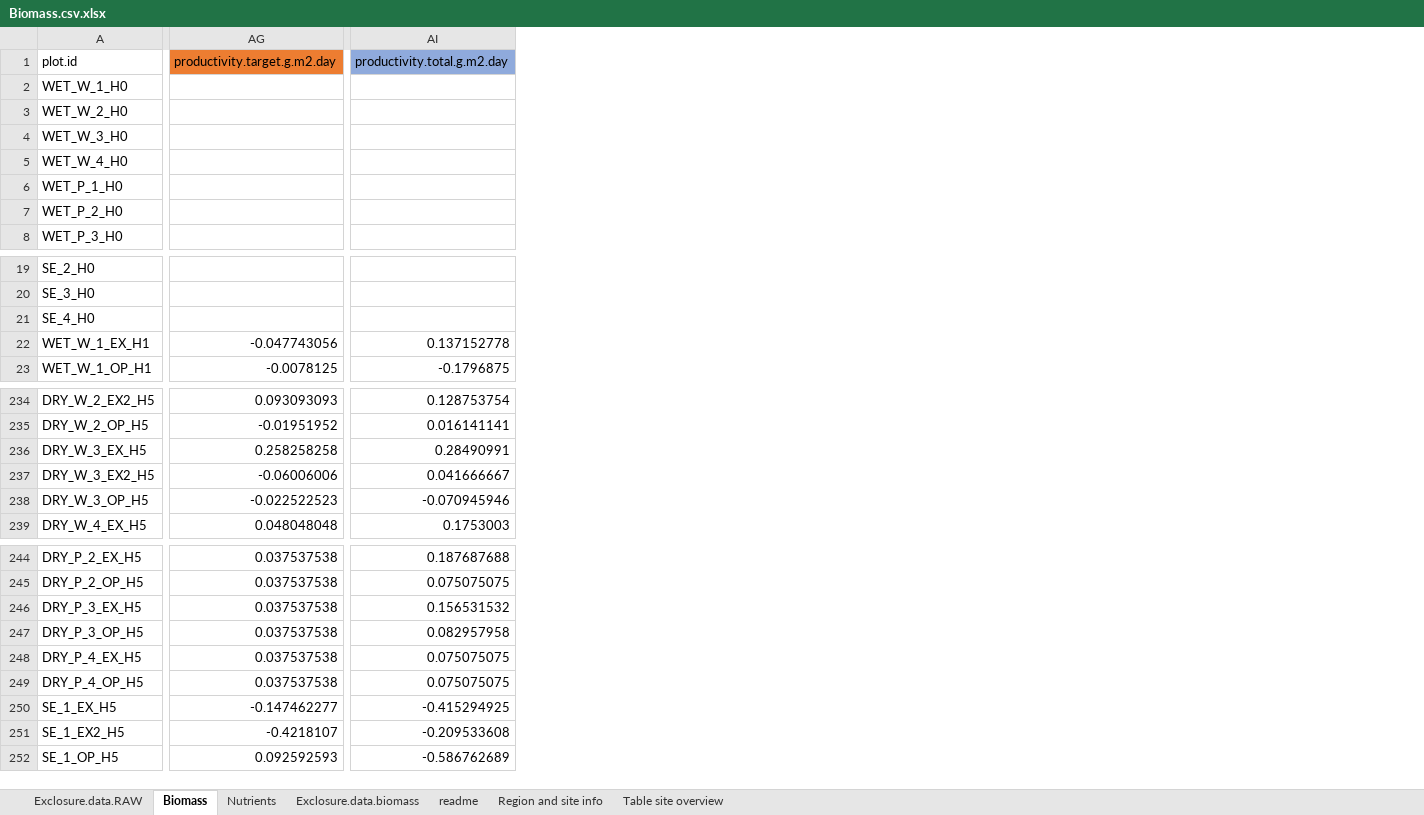
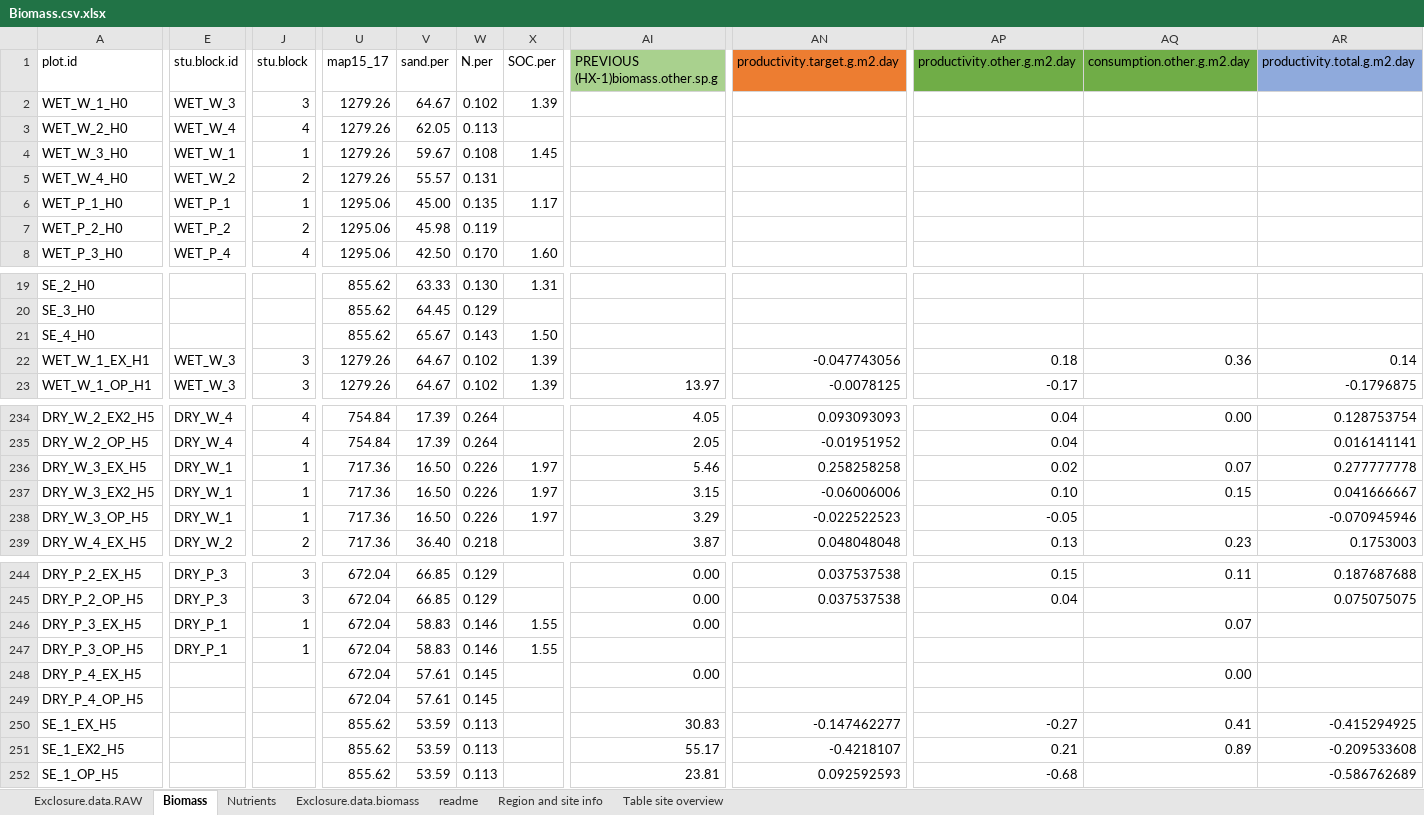
Before and after one commit to JamesDMSpeed/AfricanBioServices-Vegetation-and-soils, an Excel workbook: Moveable exclosures/Biomass.csv.xlsx, sheet Biomass, drawn as a sheet; only a part is shown, gaps mark what is left out; values as stored, in another font and other column widths than the file's, no borders; addresses are those after the commit; the diff covers the shown part only; the diff names each change by its address in the sheet, - before the commit and + after, or states it on an @@ line.

```diff
--- a/Moveable exclosures/Biomass.csv.xlsx (sheet Biomass)
+++ b/Moveable exclosures/Biomass.csv.xlsx (sheet Biomass)
+column E (stu.block.id), rows 2-8: WET_W_3 | WET_W_4 | WET_W_1 | WET_W_2 | WET_P_1 | WET_P_2 | WET_P_4; rows 22-23: WET_W_3 | WET_W_3; rows 234-239: DRY_W_4 | DRY_W_4 | DRY_W_1 | DRY_W_1 | DRY_W_1 | DRY_W_2; rows 244-247: DRY_P_3 | DRY_P_3 | DRY_P_1 | DRY_P_1
+column J (stu.block), rows 2-8: 3 | 4 | 1 | 2 | 1 | 2 | 4; rows 22-23: 3 | 3; rows 234-239: 4 | 4 | 1 | 1 | 1 | 2; rows 244-247: 3 | 3 | 1 | 1
+column U (map15_17), rows 2-8: 1279.26 | 1279.26 | 1279.26 | 1279.26 | 1295.06 | 1295.06 | 1295.06; rows 19-23: 855.62 | 855.62 | 855.62 | 1279.26 | 1279.26; rows 234-239: 754.84 | 754.84 | 717.36 | 717.36 | 717.36 | 717.36; rows 244-252: 672.04 | 672.04 | 672.04 | 672.04 | 672.04 | 672.04 | 855.62 | 855.62 | 855.62
+column V (sand.per), rows 2-8: 64.67 | 62.05 | 59.67 | 55.57 | 45.00 | 45.98 | 42.50; rows 19-23: 63.33 | 64.45 | 65.67 | 64.67 | 64.67; rows 234-239: 17.39 | 17.39 | 16.50 | 16.50 | 16.50 | 36.40; rows 244-252: 66.85 | 66.85 | 58.83 | 58.83 | 57.61 | 57.61 | 53.59 | 53.59 | 53.59
+column W (N.per), rows 2-8: 0.102 | 0.113 | 0.108 | 0.131 | 0.135 | 0.119 | 0.170; rows 19-23: 0.130 | 0.129 | 0.143 | 0.102 | 0.102; rows 234-239: 0.264 | 0.264 | 0.226 | 0.226 | 0.226 | 0.218; rows 244-252: 0.129 | 0.129 | 0.146 | 0.146 | 0.145 | 0.145 | 0.113 | 0.113 | 0.113
+column X (SOC.per), rows 2-8: 1.39 |  | 1.45 |  | 1.17 |  | 1.60; rows 19-23: 1.31 |  | 1.50 | 1.39 | 1.39; rows 236-238: all 1.97; rows 246-247: 1.55 | 1.55
+column AI, row 1: PREVIOUS (HX-1)biomass.other.sp.g; row 23: 13.97; rows 234-239: 4.05 | 2.05 | 5.46 | 3.15 | 3.29 | 3.87; rows 244-252: 0.00 | 0.00 | 0.00 |  | 0.00 |  | 30.83 | 55.17 | 23.81
+column AP (productivity.other.g.m2.day), rows 22-23: 0.18 | -0.17; rows 234-239: 0.04 | 0.04 | 0.02 | 0.10 | -0.05 | 0.13; rows 244-252: 0.15 | 0.04 |  |  |  |  | -0.27 | 0.21 | -0.68
+column AQ (consumption.other.g.m2.day), row 22: 0.36; rows 234-239: 0.00 |  | 0.07 | 0.15 |  | 0.23; rows 244-251: 0.11 |  | 0.07 |  | 0.00 |  | 0.41 | 0.89
-AR22 (productivity.total.g.m2.day): 0.137152778
+AR22 (productivity.total.g.m2.day): 0.14
-AR236 (productivity.total.g.m2.day): 0.28490991
+AR236 (productivity.total.g.m2.day): 0.277777778
-AN246:AN249 (productivity.target.g.m2.day): 0.037537538
+AN246:AN249 (productivity.target.g.m2.day): (empty)
-AR246 (productivity.total.g.m2.day): 0.156531532
+AR246 (productivity.total.g.m2.day): (empty)
-AR247 (productivity.total.g.m2.day): 0.082957958
+AR247 (productivity.total.g.m2.day): (empty)
-AR248:AR249 (productivity.total.g.m2.day): 0.075075075
+AR248:AR249 (productivity.total.g.m2.day): (empty)
```
Also changed, not shown: 7 edited cells elsewhere in this sheet, sheet Exclosure.data.RAW, sheet Nutrients, sheet Table site overview, formulas that keep their value, 12 other files.
